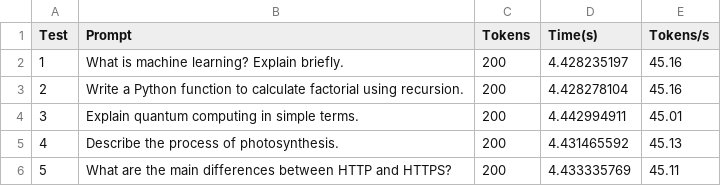
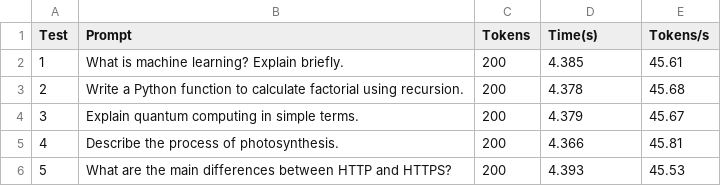
Before and after one commit to ZengboJamesWang/dgx-spark-vllm-gemma4-26b-uncensored, a CSV file: benchmarks/results-gemma4-26b.csv, drawn as a sheet.

```diff
--- a/benchmarks/results-gemma4-26b.csv
+++ b/benchmarks/results-gemma4-26b.csv
@@ -1,6 +1,6 @@
 Test,Prompt,Tokens,Time(s),Tokens/s
-1,"What is machine learning? Explain briefly.",200,4.428235197,45.16
-2,"Write a Python function to calculate factorial using recursion.",200,4.428278104,45.16
-3,"Explain quantum computing in simple terms.",200,4.442994911,45.01
-4,"Describe the process of photosynthesis.",200,4.431465592,45.13
-5,"What are the main differences between HTTP and HTTPS?",200,4.433335769,45.11
+1,"What is machine learning? Explain briefly.",200,4.385,45.61
+2,"Write a Python function to calculate factorial using recursion.",200,4.378,45.68
+3,"Explain quantum computing in simple terms.",200,4.379,45.67
+4,"Describe the process of photosynthesis.",200,4.366,45.81
+5,"What are the main differences between HTTP and HTTPS?",200,4.393,45.53
```
Also changed, not shown: 10 other files.
